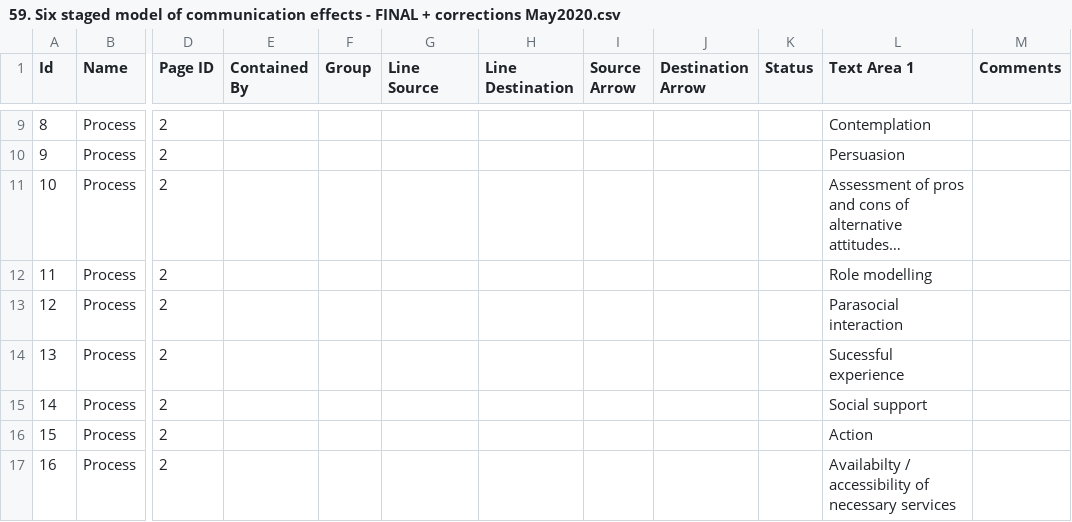
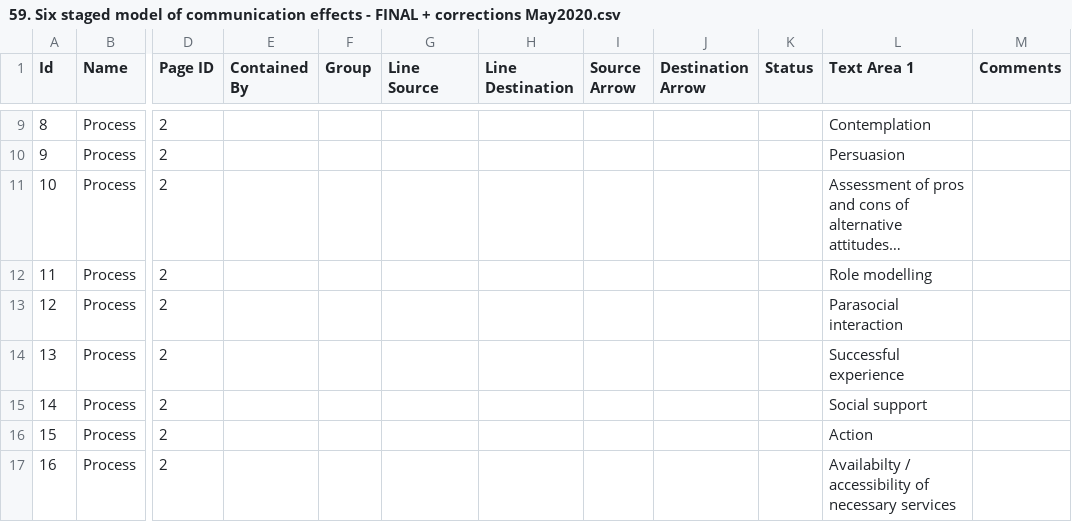
Before and after one commit to jannahastings/theory-database, a CSV file: data/theories_2025/59. Six staged model of communication effects - FINAL + corrections May2020.csv, drawn as a sheet; only a part is shown, gaps mark what is left out; long unchanged cells end in …; the diff names each change by its address in the sheet, - before the commit and + after, or states it on an @@ line.

Commit message:
fix typos in theories
fixed typos based on https://github.com/HumanBehaviourChangeProject/ontologies/issues/1271

```diff
--- a/data/theories_2025/59. Six staged model of communication effects - FINAL + corrections May2020.csv
+++ b/data/theories_2025/59. Six staged model of communication effects - FINAL + corrections May2020.csv
-L14 (Text Area 1): Sucessful experience
+L14 (Text Area 1): Successful experience
```
Also changed, not shown: data/theories_2025/13. Diffusion of Innovations - FINAL.csv, data/theories_2025/60. Social Action Theory (Ewart) - FINAL.csv, 1 other file.
